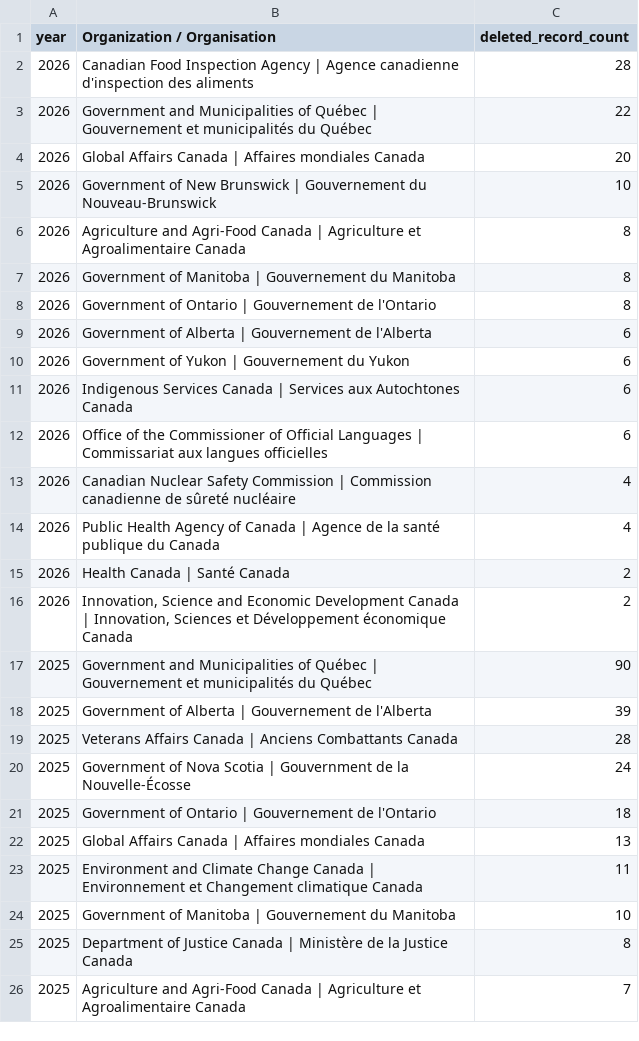
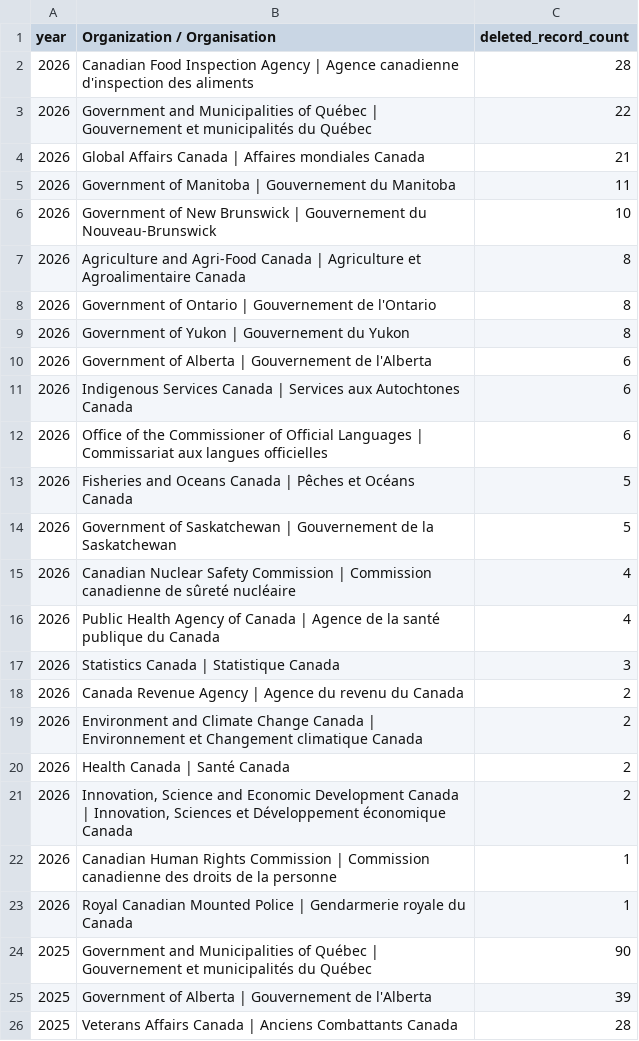
Before and after one commit to PatLittle/test, a CSV file: DELETED_DATA_REPORT/deleted_records_by_year_by_org.csv, drawn as a sheet; only a part is shown; the shorter side is filled out with more unchanged rows.

```diff
--- a/DELETED_DATA_REPORT/deleted_records_by_year_by_org.csv
+++ b/DELETED_DATA_REPORT/deleted_records_by_year_by_org.csv
@@ -3,15 +3,22 @@
 2026,Government and Municipalities of Québec | Gouvernement et municipalités du Québec,22
-2026,Global Affairs Canada | Affaires mondiales Canada,20
+2026,Global Affairs Canada | Affaires mondiales Canada,21
+2026,Government of Manitoba | Gouvernement du Manitoba,11
 2026,Government of New Brunswick | Gouvernement du Nouveau-Brunswick,10
 2026,Agriculture and Agri-Food Canada | Agriculture et Agroalimentaire Canada,8
-2026,Government of Manitoba | Gouvernement du Manitoba,8
 2026,Government of Ontario | Gouvernement de l'Ontario,8
+2026,Government of Yukon | Gouvernement du Yukon,8
 2026,Government of Alberta | Gouvernement de l'Alberta,6
-2026,Government of Yukon | Gouvernement du Yukon,6
 2026,Indigenous Services Canada | Services aux Autochtones Canada,6
 2026,Office of the Commissioner of Official Languages | Commissariat aux langues officielles,6
+2026,Fisheries and Oceans Canada | Pêches et Océans Canada,5
+2026,Government of Saskatchewan | Gouvernement de la Saskatchewan,5
 2026,Canadian Nuclear Safety Commission | Commission canadienne de sûreté nucléaire,4
 2026,Public Health Agency of Canada | Agence de la santé publique du Canada,4
+2026,Statistics Canada | Statistique Canada,3
+2026,Canada Revenue Agency | Agence du revenu du Canada,2
+2026,Environment and Climate Change Canada | Environnement et Changement climatique Canada,2
 2026,Health Canada | Santé Canada,2
 2026,"Innovation, Science and Economic Development Canada | Innovation, Sciences et Développement économique Canada",2
+2026,Canadian Human Rights Commission | Commission canadienne des droits de la personne,1
+2026,Royal Canadian Mounted Police | Gendarmerie royale du Canada,1
 2025,Government and Municipalities of Québec | Gouvernement et municipalités du Québec,90
```
Also changed, not shown: DELETED_DATA_REPORT/deleted_records_by_org.csv, 3 other files.
